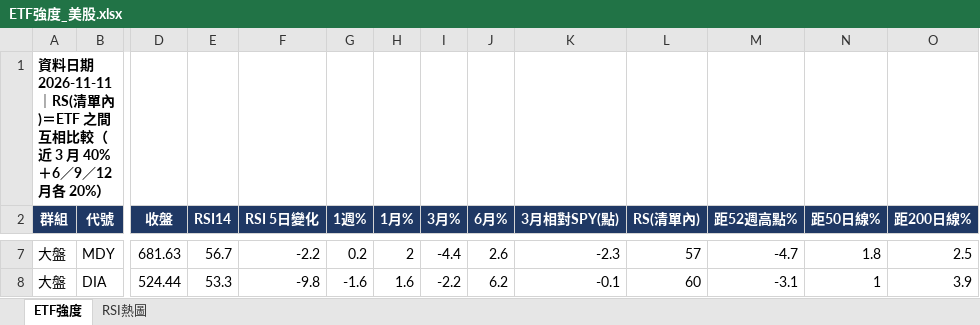
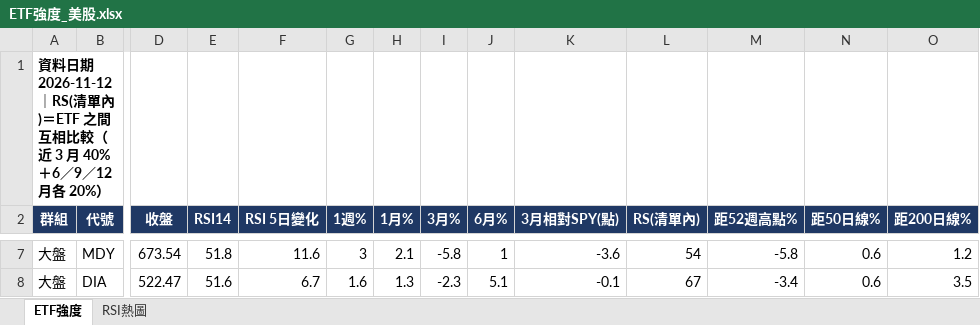
Before and after one commit to docsonearth-gif/us-stock-tracker, an Excel workbook: ETF強度_美股.xlsx, sheet ETF強度, drawn as a sheet; only a part is shown, gaps mark what is left out; values as stored, in another font and other column widths than the file's, no borders; conditional formats not drawn; the diff covers the shown part only; the diff names each change by its address in the sheet, - before the commit and + after, or states it on an @@ line.

```diff
--- a/ETF強度_美股.xlsx (sheet ETF強度)
+++ b/ETF強度_美股.xlsx (sheet ETF強度)
-A1 (群組): …料日期 2026-11-11｜RS(清單…
+A1 (群組): …料日期 2026-11-12｜RS(清單…
-D7 (收盤): 681.63
+D7 (收盤): 673.54
-E7 (RSI14): 56.7
+E7 (RSI14): 51.8
-F7 (RSI 5日變化): -2.2
+F7 (RSI 5日變化): 11.6
-G7 (1週%): 0.2
+G7 (1週%): 3
-H7 (1月%): 2
+H7 (1月%): 2.1
-I7 (3月%): -4.4
+I7 (3月%): -5.8
-J7 (6月%): 2.6
+J7 (6月%): 1
-K7 (3月相對SPY(點)): -2.3
+K7 (3月相對SPY(點)): -3.6
-L7 (RS(清單內)): 57
+L7 (RS(清單內)): 54
-M7 (距52週高點%): -4.7
+M7 (距52週高點%): -5.8
-N7 (距50日線%): 1.8
+N7 (距50日線%): 0.6
-O7 (距200日線%): 2.5
+O7 (距200日線%): 1.2
-D8 (收盤): 524.44
+D8 (收盤): 522.47
-E8 (RSI14): 53.3
+E8 (RSI14): 51.6
-F8 (RSI 5日變化): -9.8
+F8 (RSI 5日變化): 6.7
-G8 (1週%): -1.6
+G8 (1週%): 1.6
-H8 (1月%): 1.6
+H8 (1月%): 1.3
-I8 (3月%): -2.2
+I8 (3月%): -2.3
-J8 (6月%): 6.2
+J8 (6月%): 5.1
-L8 (RS(清單內)): 60
+L8 (RS(清單內)): 67
-M8 (距52週高點%): -3.1
+M8 (距52週高點%): -3.4
-N8 (距50日線%): 1
+N8 (距50日線%): 0.6
-O8 (距200日線%): 3.9
+O8 (距200日線%): 3.5
```
Also changed, not shown: 676 edited cells elsewhere in this sheet, sheet RSI熱圖, Market_Monitor_美股.xlsx, 板塊RSI_熱圖_美股.xlsx, 22 other files.
